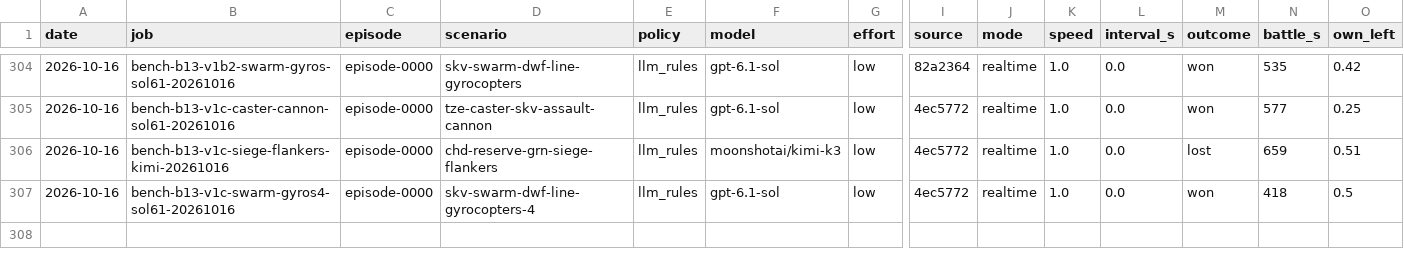
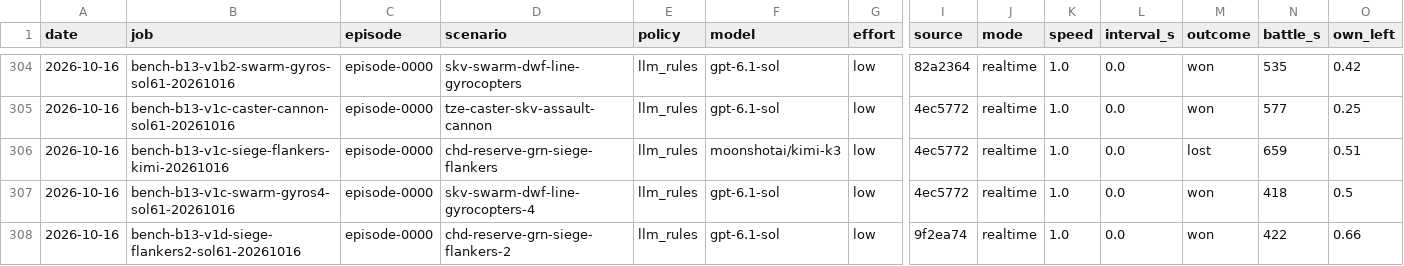
Before and after one commit to nivaldoh/slay_the_spire_ai, a CSV file: docs/twwarhammer3/results.csv, drawn as a sheet; only a part is shown, gaps mark what is left out; rows hold the shown columns only; the diff names each change by its address in the sheet, - before the commit and + after, or states it on an @@ line.

```diff
--- a/docs/twwarhammer3/results.csv
+++ b/docs/twwarhammer3/results.csv
+row 308: 2026-10-16 | bench-b13-v1d-siege-flankers2-sol61-20261016 | episode-0000 | chd-reserve-grn-siege-flankers-2 | llm_rules | gpt-6.1-sol | low | 9f2ea74 | realtime | 1.0 | 0.0 | won | 422 | 0.66
```
Also changed, not shown: 3 other files.
